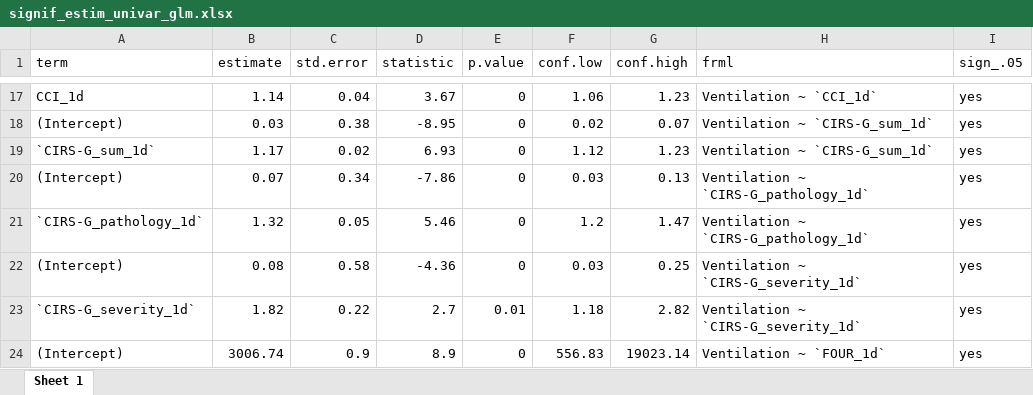
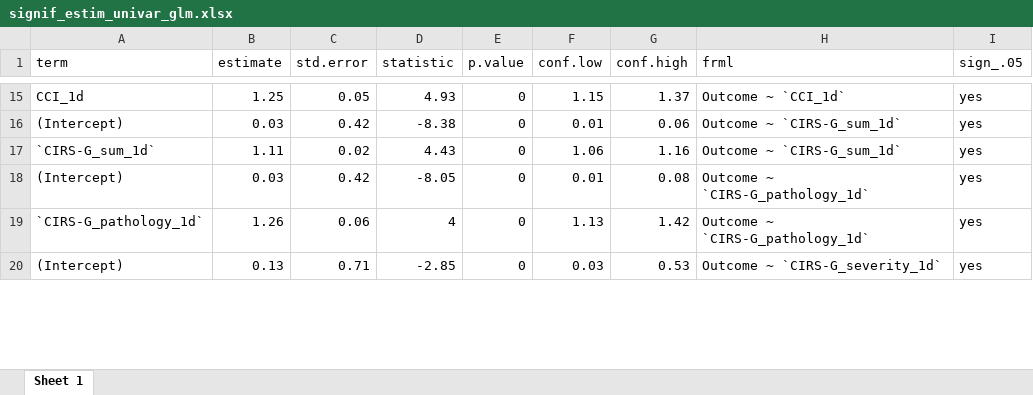
Before and after one commit to glitchheadgit/brainDamageProject, an Excel workbook: signif_estim_univar_glm.xlsx, sheet Sheet 1, drawn as a sheet; only a part is shown, gaps mark what is left out; values as stored, in another font and other column widths than the file's, no borders; removed rows and columns are numbered as before the commit, all else as after; the diff covers the shown part only; the diff names each change by its address in the sheet, - before the commit and + after, or states it on an @@ line.

```diff
--- a/signif_estim_univar_glm.xlsx (sheet Sheet 1)
+++ b/signif_estim_univar_glm.xlsx (sheet Sheet 1)
-B15 (estimate): 1.14
+B15 (estimate): 1.25
-C15 (std.error): 0.04
+C15 (std.error): 0.05
-D15 (statistic): 3.67
+D15 (statistic): 4.93
-F15 (conf.low): 1.06
+F15 (conf.low): 1.15
-G15 (conf.high): 1.23
+G15 (conf.high): 1.37
-H15 (frml): Ventilation ~ `CCI_1d`
+H15 (frml): Outcome ~ `CCI_1d`
-C16 (std.error): 0.38
+C16 (std.error): 0.42
-D16 (statistic): -8.95
+D16 (statistic): -8.38
-F16 (conf.low): 0.02
+F16 (conf.low): 0.01
-G16 (conf.high): 0.07
+G16 (conf.high): 0.06
-H16:H17 (frml): Ventilation ~ `CIRS-G_sum_1d`
+H16:H17 (frml): Outcome ~ `CIRS-G_sum_1d`
-B17 (estimate): 1.17
+B17 (estimate): 1.11
-D17 (statistic): 6.93
+D17 (statistic): 4.43
-F17 (conf.low): 1.12
+F17 (conf.low): 1.06
-G17 (conf.high): 1.23
+G17 (conf.high): 1.16
-B18 (estimate): 0.07
+B18 (estimate): 0.03
-C18 (std.error): 0.34
+C18 (std.error): 0.42
-D18 (statistic): -7.86
+D18 (statistic): -8.05
-F18 (conf.low): 0.03
+F18 (conf.low): 0.01
-G18 (conf.high): 0.13
+G18 (conf.high): 0.08
-H18:H19 (frml): Ventilation ~ `CIRS-G_pathology_1d`
+H18:H19 (frml): Outcome ~ `CIRS-G_pathology_1d`
-B19 (estimate): 1.32
+B19 (estimate): 1.26
-C19 (std.error): 0.05
+C19 (std.error): 0.06
-D19 (statistic): 5.46
+D19 (statistic): 4
-F19 (conf.low): 1.2
+F19 (conf.low): 1.13
-G19 (conf.high): 1.47
+G19 (conf.high): 1.42
-B20 (estimate): 0.08
+B20 (estimate): 0.13
-C20 (std.error): 0.58
+C20 (std.error): 0.71
-D20 (statistic): -4.36
+D20 (statistic): -2.85
-G20 (conf.high): 0.25
+G20 (conf.high): 0.53
-H20 (frml): Ventilation ~ `CIRS-G_severity_1d`
+H20 (frml): Outcome ~ `CIRS-G_severity_1d`
-row 23: `CIRS-G_severity_1d` | 1.82 | 0.22 | 2.7 | 0.01 | 1.18 | 2.82 | Ventilation ~ `CIRS-G_severity_1d` | yes
-row 24: (Intercept) | 3006.74 | 0.9 | 8.9 | 0 | 556.83 | 19023.14 | Ventilation ~ `FOUR_1d` | yes
```
Also changed, not shown: 23 added rows, 22 removed rows and 253 edited cells elsewhere in this sheet, 2 other files.
